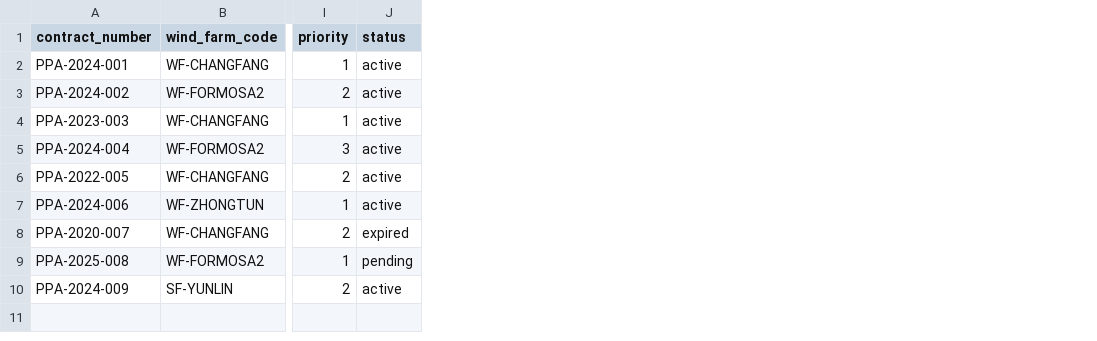
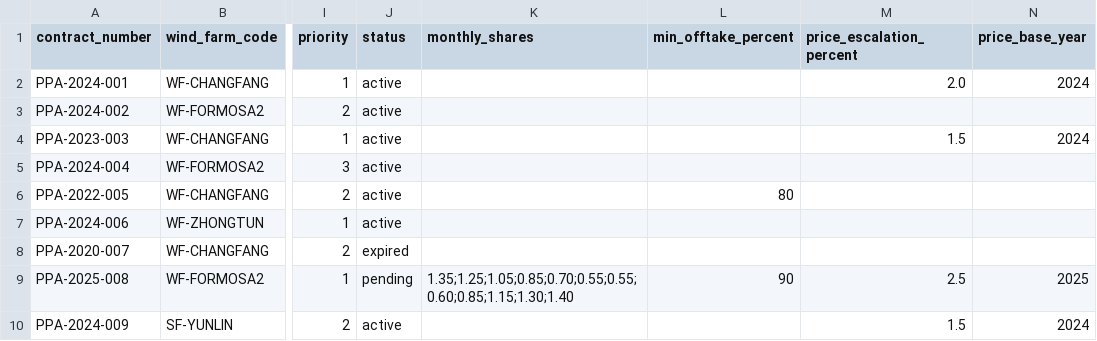
Before and after one commit to goldenyolf/energy-matching-platform, a CSV file: data/sample/contracts.csv, drawn as a sheet; only a part is shown, gaps mark what is left out; the diff names each change by its address in the sheet, - before the commit and + after, or states it on an @@ line.

```diff
--- a/data/sample/contracts.csv
+++ b/data/sample/contracts.csv
+column K (monthly_shares), row 9: 1.35;1.25;1.05;0.85;0.70;0.55;0.55;0.60;0.85;1.15;1.30;1.40
+column L (min_offtake_percent), rows 6-9: 80 |  |  | 90
+column M (price_escalation_percent), rows 2-10: 2.0 |  | 1.5 |  |  |  |  | 2.5 | 1.5
+column N (price_base_year), rows 2-10: 2024 |  | 2024 |  |  |  |  | 2025 | 2024
```
Also changed, not shown: 4 other files.
